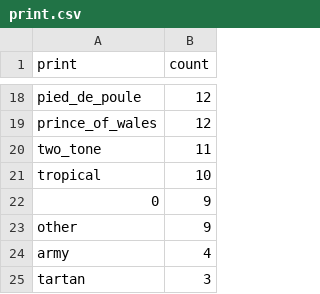
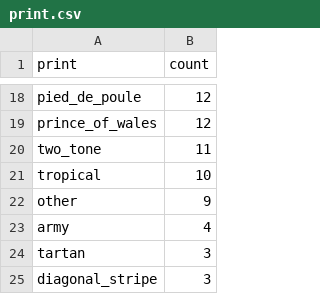
Before and after one commit to alaznearamburu/Visu_R10, a CSV file: print.csv, drawn as a sheet; only a part is shown, gaps mark what is left out; the shorter side is filled out with more unchanged rows.

Commit message:
Update print.csv

```diff
--- a/print.csv
+++ b/print.csv
@@ -21,3 +21,2 @@ two_tone,11
 tropical,10
-0,9
 other,9
```
